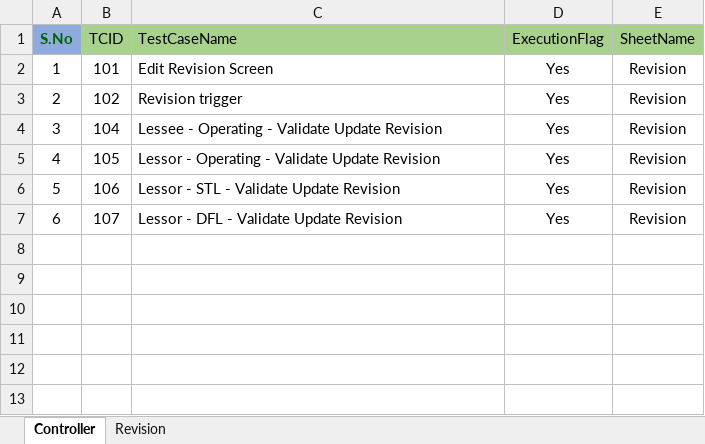
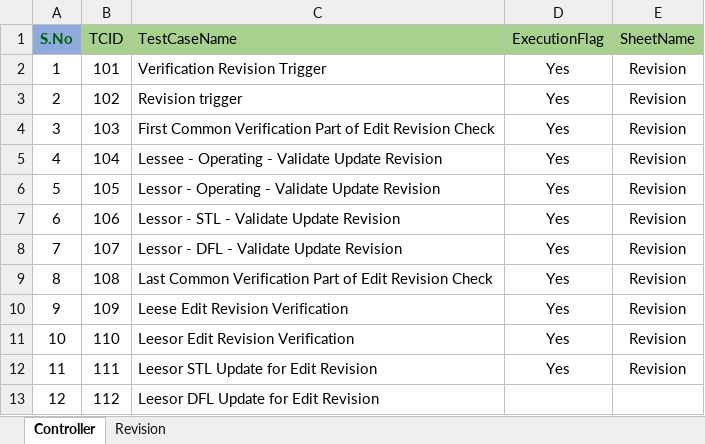
Before and after one commit to shahriarkamal-dsi/AMT-TestFrameWork, an Excel workbook: src/main/resources/modules/CommonTC.xlsx, sheet Controller, drawn as a sheet; values as stored, in another font and other column widths than the file's, no borders; addresses are those after the commit; the diff names each change by its address in the sheet, - before the commit and + after, or states it on an @@ line.

Commit message:
revision Trigger and Edit revision

```diff
--- a/src/main/resources/modules/CommonTC.xlsx (sheet Controller)
+++ b/src/main/resources/modules/CommonTC.xlsx (sheet Controller)
-C2 (TestCaseName): Edit Revision Screen
+C2 (TestCaseName): Verification Revision Trigger
+row 4: 3 | 103 | First Common Verification Part of Edit Revision Check | Yes | Revision
@@ column A (S.No) renumbered between rows 5 and 8 @@
+row 9: 8 | 108 | Last Common Verification Part of Edit Revision Check | Yes | Revision
+row 10: 9 | 109 | Leese Edit Revision Verification | Yes | Revision
+row 11: 10 | 110 | Leesor Edit Revision Verification | Yes | Revision
+row 12: 11 | 111 | Leesor STL Update for Edit Revision | Yes | Revision
+row 13: 12 | 112 | Leesor DFL Update for Edit Revision
```
Also changed, not shown: sheet Revision, src/main/resources/modules/SMOKE.xlsx, src/main/resources/objectLocator/OR_Common.xlsx, 1 other file.
